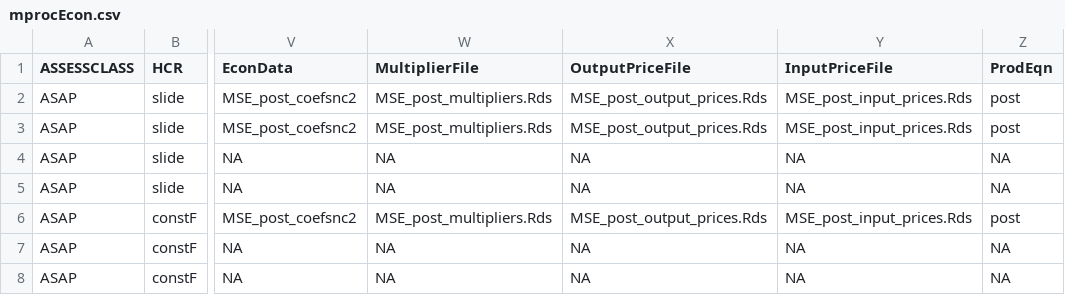
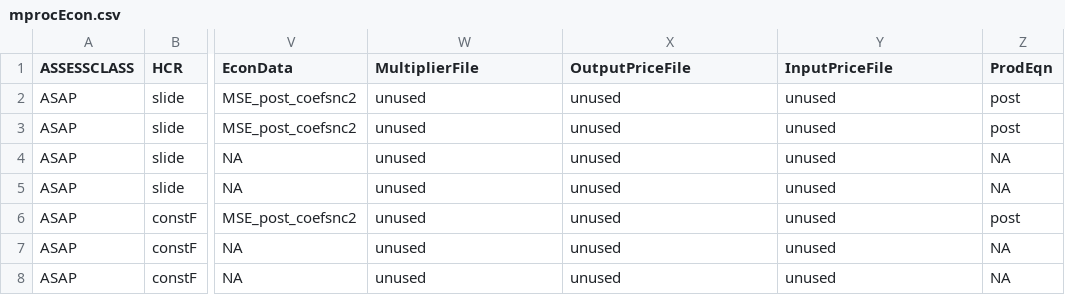
Before and after one commit to lkerr/groundfish-MSE, a CSV file: modelParameters/mprocEcon.csv, drawn as a sheet; only a part is shown, gaps mark what is left out; the diff names each change by its address in the sheet, - before the commit and + after, or states it on an @@ line.

Commit message:
mark output prices, input prices, and multiplier options as unused.

```diff
--- a/modelParameters/mprocEcon.csv
+++ b/modelParameters/mprocEcon.csv
-W2:W3 (MultiplierFile): MSE_post_multipliers.Rds
+W2:W3 (MultiplierFile): unused
-X2:X3 (OutputPriceFile): MSE_post_output_prices.Rds
+X2:X3 (OutputPriceFile): unused
-Y2:Y3 (InputPriceFile): MSE_post_input_prices.Rds
+Y2:Y3 (InputPriceFile): unused
-W4:W5 (MultiplierFile): NA
+W4:W5 (MultiplierFile): unused
-X4:X5 (OutputPriceFile): NA
+X4:X5 (OutputPriceFile): unused
-Y4:Y5 (InputPriceFile): NA
+Y4:Y5 (InputPriceFile): unused
-W6 (MultiplierFile): MSE_post_multipliers.Rds
+W6 (MultiplierFile): unused
-X6 (OutputPriceFile): MSE_post_output_prices.Rds
+X6 (OutputPriceFile): unused
-Y6 (InputPriceFile): MSE_post_input_prices.Rds
+Y6 (InputPriceFile): unused
-W7:W8 (MultiplierFile): NA
+W7:W8 (MultiplierFile): unused
-X7:X8 (OutputPriceFile): NA
+X7:X8 (OutputPriceFile): unused
-Y7:Y8 (InputPriceFile): NA
+Y7:Y8 (InputPriceFile): unused
```
Also changed, not shown: modelParameters/mproc.csv, modelParameters/mprocEconT.csv, 2 other files.
